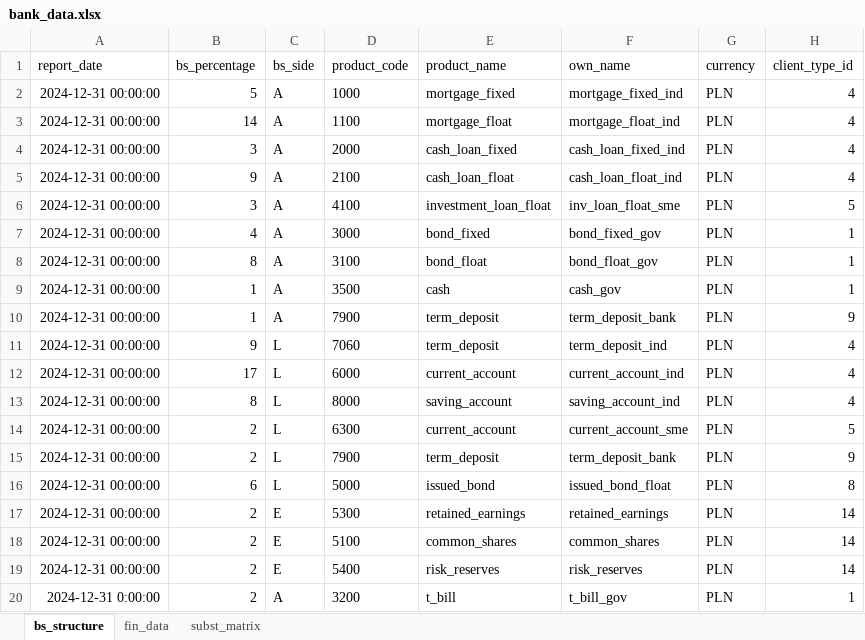
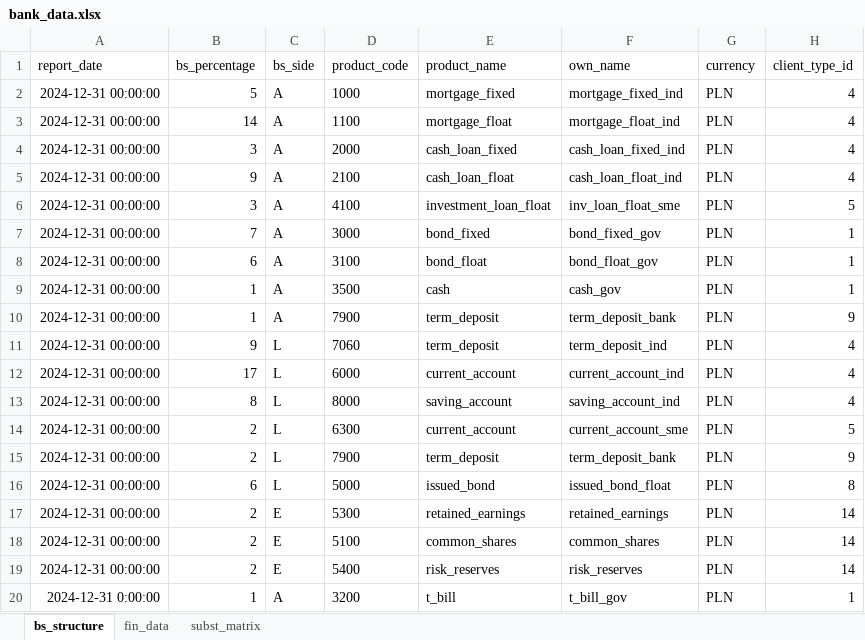
Before and after one commit to dzimius/LabBank, an Excel workbook: balance_generate/input_data/bank_data.xlsx, sheet bs_structure, drawn as a sheet; only a part is shown; values as stored, in another font and other column widths than the file's, no borders; the diff names each change by its address in the sheet, - before the commit and + after, or states it on an @@ line.

```diff
--- a/balance_generate/input_data/bank_data.xlsx (sheet bs_structure)
+++ b/balance_generate/input_data/bank_data.xlsx (sheet bs_structure)
-B7 (bs_percentage): 4
+B7 (bs_percentage): 7
-B8 (bs_percentage): 8
+B8 (bs_percentage): 6
-B20 (bs_percentage): 2
+B20 (bs_percentage): 1
```
Also changed, not shown: balance_gen_add_data/input/dep_beh_models_ir.xlsx, ir_derivatives/input/irs_input.xlsx, 6 other files.
